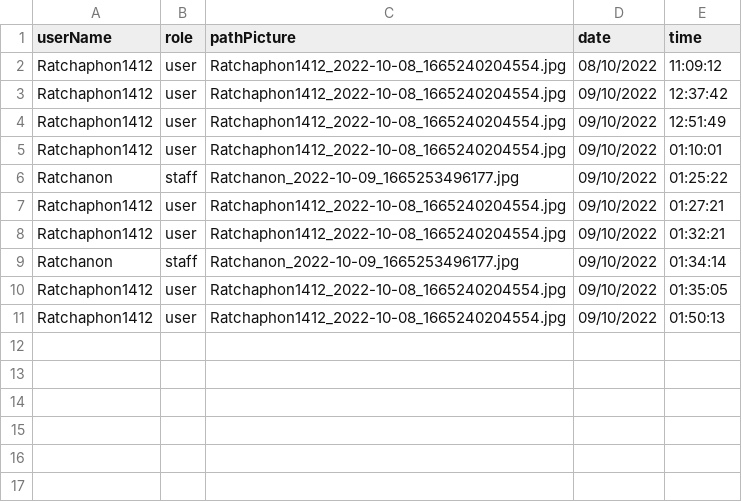
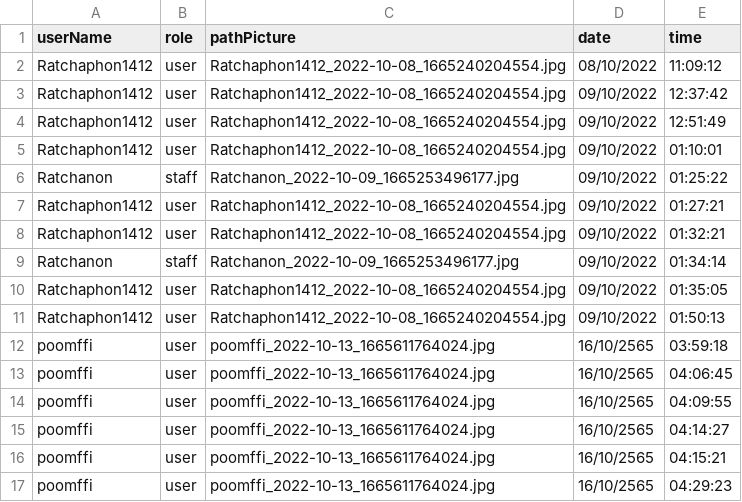
Before and after one commit to Ratchaphon1412/Student-Complaints, a CSV file: database/log.csv, drawn as a sheet.

Commit message:
edit setting Admin staff User

```diff
--- a/database/log.csv
+++ b/database/log.csv
@@ -11 +11,7 @@ Ratchaphon1412,user,"Ratchaphon1412_2022-10-08_1665240204554.jpg",09/10/2022,01:
 Ratchaphon1412,user,"Ratchaphon1412_2022-10-08_1665240204554.jpg",09/10/2022,01:50:13
+poomffi,user,"poomffi_2022-10-13_1665611764024.jpg",16/10/2565,03:59:18
+poomffi,user,"poomffi_2022-10-13_1665611764024.jpg",16/10/2565,04:06:45
+poomffi,user,"poomffi_2022-10-13_1665611764024.jpg",16/10/2565,04:09:55
+poomffi,user,"poomffi_2022-10-13_1665611764024.jpg",16/10/2565,04:14:27
+poomffi,user,"poomffi_2022-10-13_1665611764024.jpg",16/10/2565,04:15:21
+poomffi,user,"poomffi_2022-10-13_1665611764024.jpg",16/10/2565,04:29:23
```
Also changed, not shown: 6 other files.
